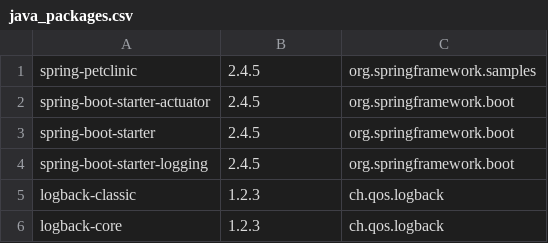
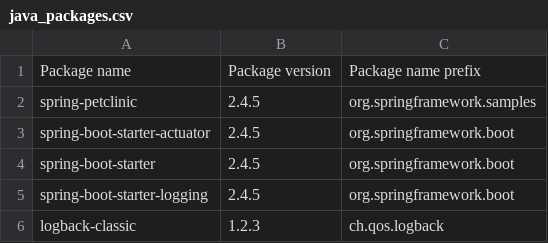
Before and after one commit to Kurii957/license-listing, a CSV file: files/java_packages.csv, drawn as a sheet; only a part is shown; the shorter side is filled out with more unchanged rows.

Commit message:
Adding column names to output CSV

```diff
--- a/files/java_packages.csv
+++ b/files/java_packages.csv
@@ -1 +1,2 @@
+Package name,Package version,Package name prefix
 spring-petclinic,2.4.5,org.springframework.samples
```
Also changed, not shown: 1 other file.
